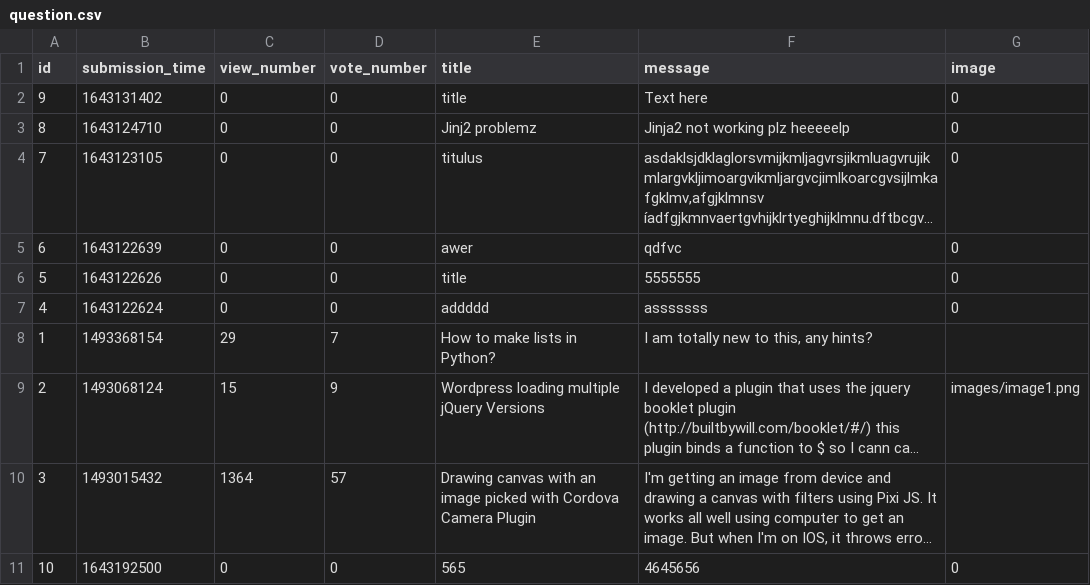
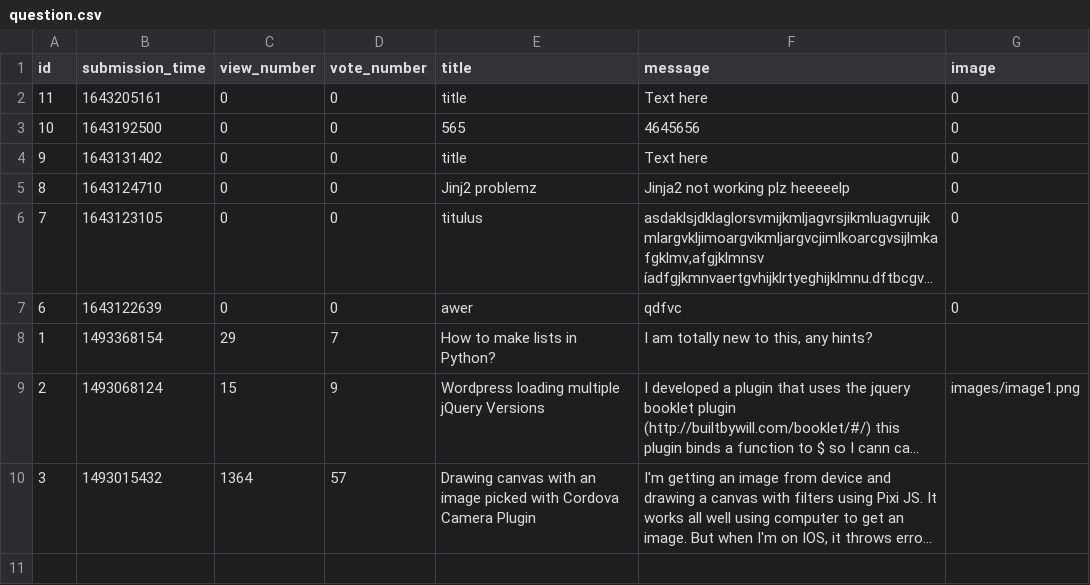
Before and after one commit to karcagiakos/ask-mate-3, a CSV file: sample_data/question.csv, drawn as a sheet; long unchanged cells end in …; removed rows and columns are numbered as before the commit, all else as after; the diff names each change by its address in the sheet, - before the commit and + after, or states it on an @@ line.

Commit message:
delete question

```diff
--- a/sample_data/question.csv
+++ b/sample_data/question.csv
+row 2: 11 | 1643205161 | 0 | 0 | title | Text here | 0
@@ row 11 moved to row 3: 10 @@
-row 6: 5 | 1643122626 | 0 | 0 | title | 5555555 | 0
-row 7: 4 | 1643122624 | 0 | 0 | addddd | asssssss | 0
```
Also changed, not shown: sample_data/answer.csv, 4 other files.
